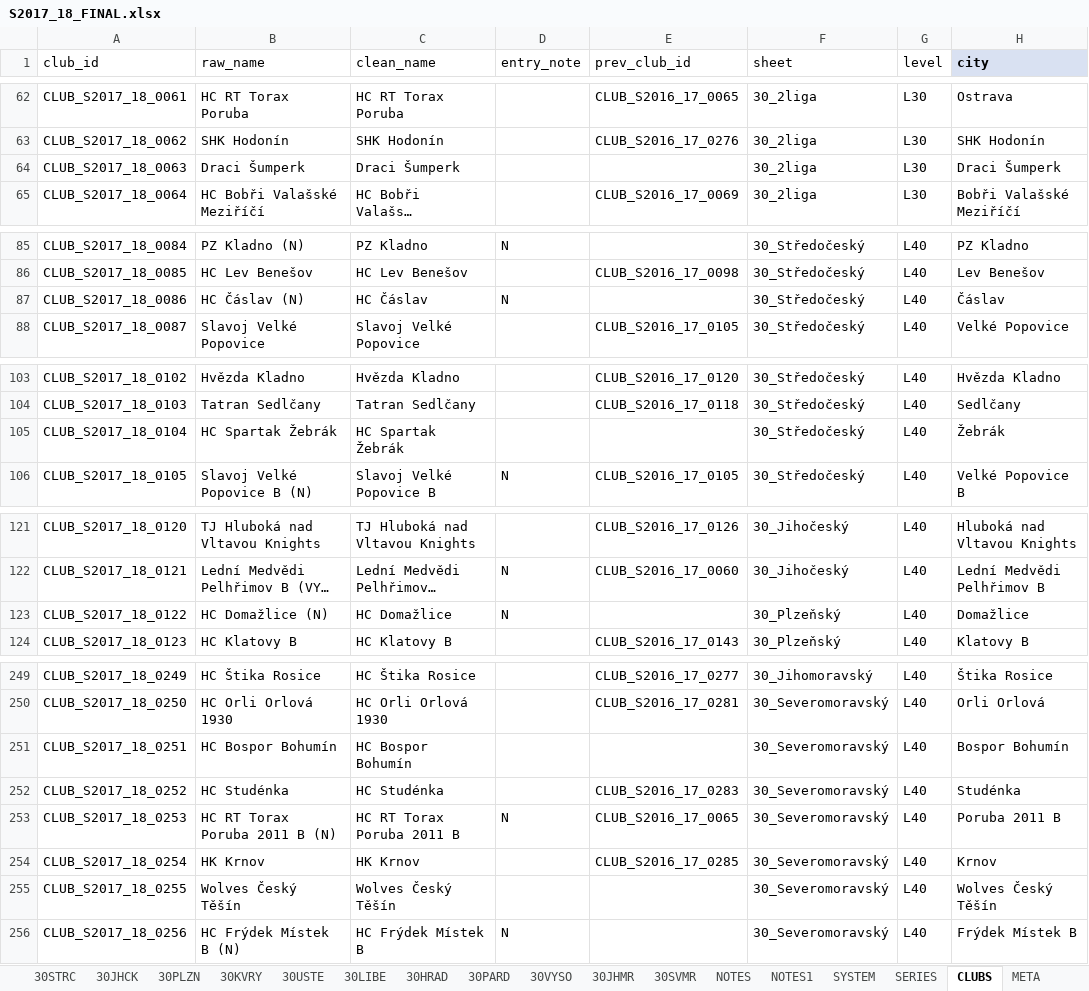
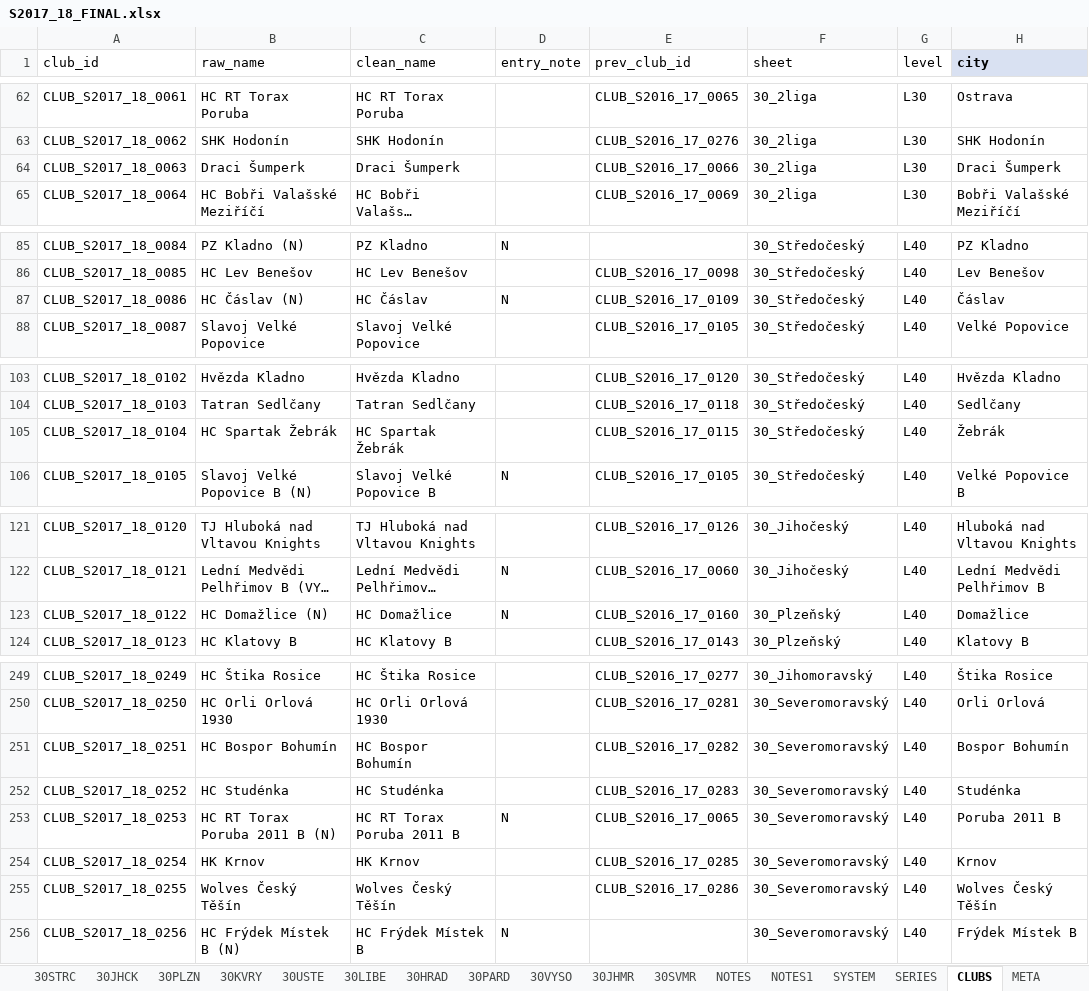
Before and after one commit to hchk1925/archiv, an Excel workbook: data/S2017_18_FINAL.xlsx, sheet CLUBS, drawn as a sheet; only a part is shown, gaps mark what is left out; long unchanged cells end in …; values as stored, in another font and other column widths than the file's, no borders; the diff covers the shown part only; the diff names each change by its address in the sheet, - before the commit and + after, or states it on an @@ line.

```diff
--- a/data/S2017_18_FINAL.xlsx (sheet CLUBS)
+++ b/data/S2017_18_FINAL.xlsx (sheet CLUBS)
-E64 (prev_club_id): (empty)
+E64 (prev_club_id): CLUB_S2016_17_0066
-E87 (prev_club_id): (empty)
+E87 (prev_club_id): CLUB_S2016_17_0109
-E105 (prev_club_id): (empty)
+E105 (prev_club_id): CLUB_S2016_17_0115
-E123 (prev_club_id): (empty)
+E123 (prev_club_id): CLUB_S2016_17_0160
-E251 (prev_club_id): (empty)
+E251 (prev_club_id): CLUB_S2016_17_0282
-E255 (prev_club_id): (empty)
+E255 (prev_club_id): CLUB_S2016_17_0286
```
Also changed, not shown: 3 edited cells elsewhere in this sheet, data/S1949_50_FINAL.xlsx, data/S1967_68_FINAL.xlsx, 4 other files.
